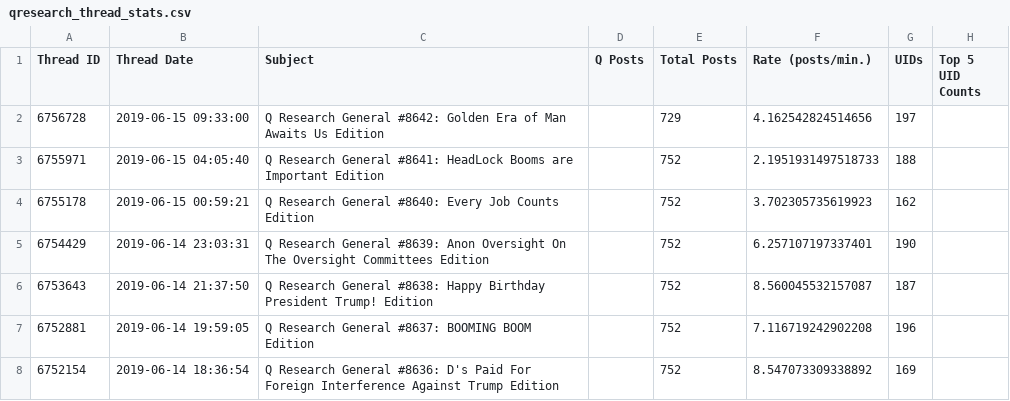
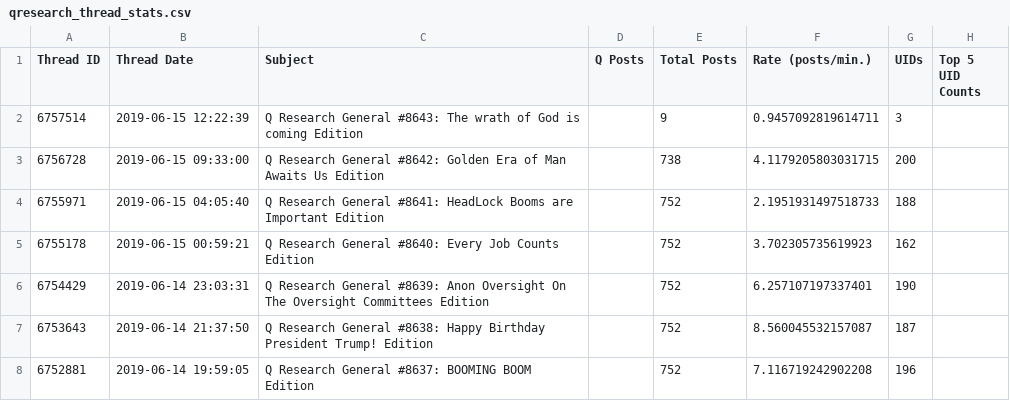
Before and after one commit to linosti/linosti.github.io, a CSV file: qresearch_thread_stats.csv, drawn as a sheet; only a part is shown; the shorter side is filled out with more unchanged rows.

```diff
--- a/qresearch_thread_stats.csv
+++ b/qresearch_thread_stats.csv
@@ -1,3 +1,4 @@
 "Thread ID","Thread Date","Subject","Q Posts","Total Posts","Rate (posts/min.)","UIDs","Top 5 UID Counts"
-6756728,"2019-06-15 09:33:00","Q Research General #8642: Golden Era of Man Awaits Us Edition",,729,4.162542824514656,197
+6757514,"2019-06-15 12:22:39","Q Research General #8643: The wrath of God is coming Edition",,9,0.9457092819614711,3
+6756728,"2019-06-15 09:33:00","Q Research General #8642: Golden Era of Man Awaits Us Edition",,738,4.1179205803031715,200
 6755971,"2019-06-15 04:05:40","Q Research General #8641: HeadLock Booms are Important Edition",,752,2.1951931497518733,188
```
Also changed, not shown: 1 other file.
